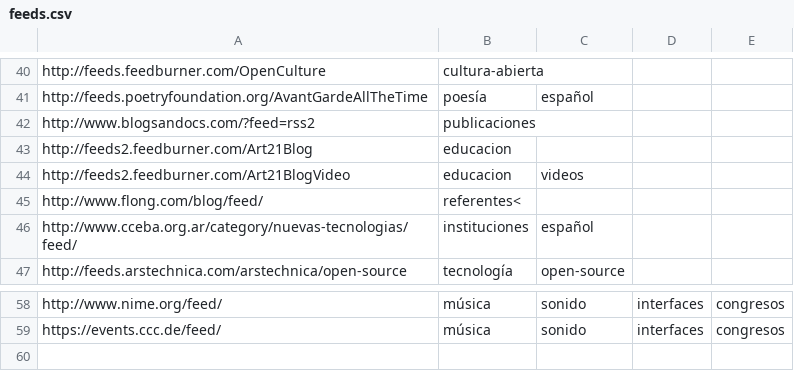
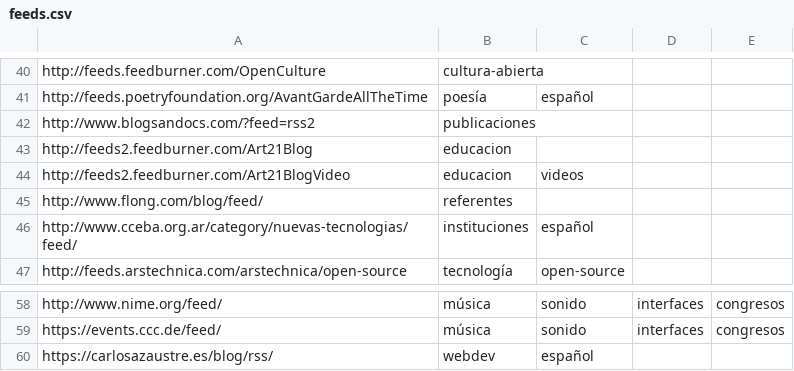
Before and after one commit to lifofernandez/radar-aggregator, a CSV file: feeds.csv, drawn as a sheet; only a part is shown, gaps mark what is left out.

Commit message:
Update feeds.csv

```diff
--- a/feeds.csv
+++ b/feeds.csv
@@ -44,3 +44,3 @@ http://feeds2.feedburner.com/Art21Blog,educacion
 http://feeds2.feedburner.com/Art21BlogVideo,educacion,videos
-http://www.flong.com/blog/feed/,referentes<
+http://www.flong.com/blog/feed/,referentes
 http://www.cceba.org.ar/category/nuevas-tecnologias/feed/,instituciones,español
@@ -59 +59,2 @@ http://www.nime.org/feed/,música,sonido,interfaces,congresos
 https://events.ccc.de/feed/,música,sonido,interfaces,congresos
+https://carlosazaustre.es/blog/rss/,webdev,español
```
